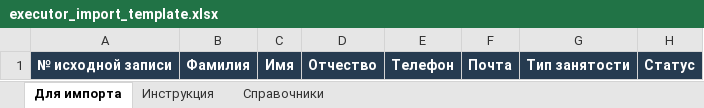
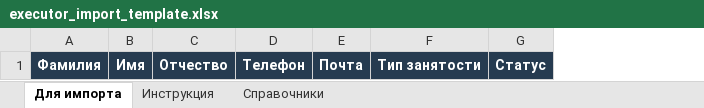
Before and after one commit to aTBepTKa/contractors_db, an Excel workbook: directory/static/directory/files/executor_import_template.xlsx, sheet Для импорта, drawn as a sheet; only a part is shown; values as stored, in another font and other column widths than the file's, no borders; table styles not drawn; the diff names each change by its address in the sheet, - before the commit and + after, or states it on an @@ line.

Commit message:
Remove source row number from import template

```diff
--- a/directory/static/directory/files/executor_import_template.xlsx (sheet Для импорта)
+++ b/directory/static/directory/files/executor_import_template.xlsx (sheet Для импорта)
-column A, row 1: № исходной записи
```
Also changed, not shown: sheet Инструкция, 6 other files.
